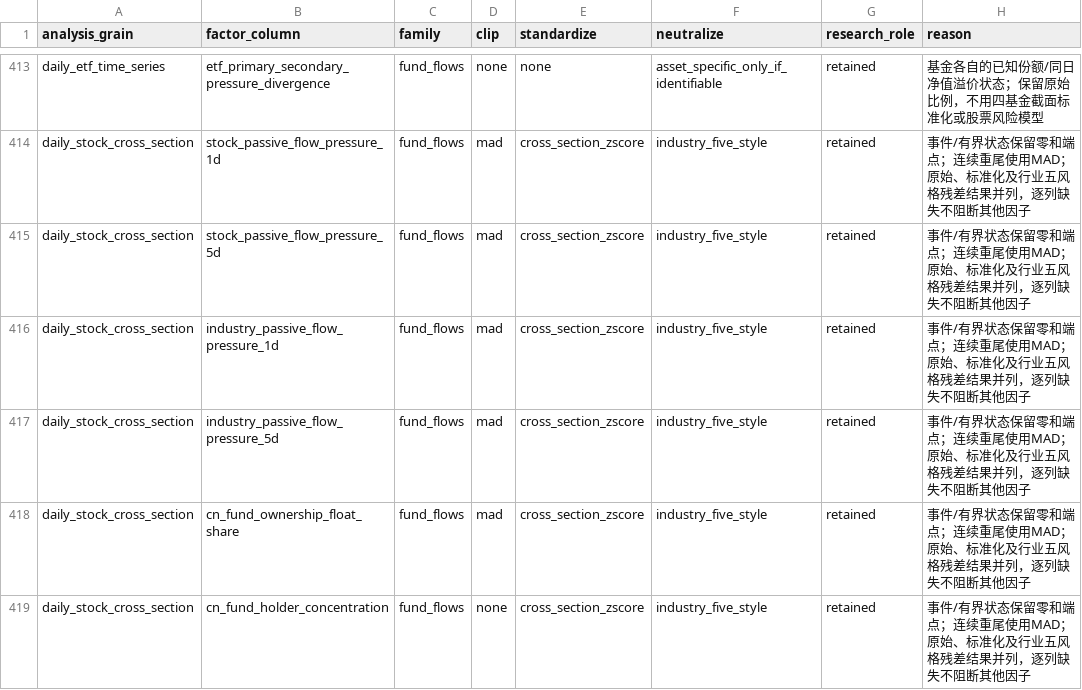
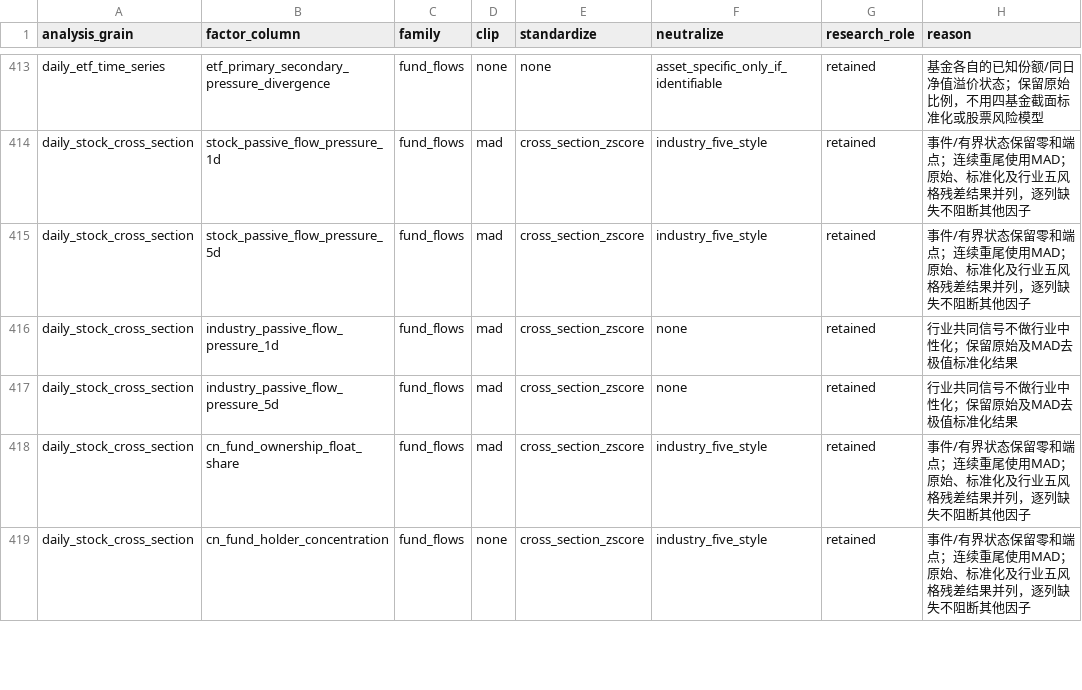
Before and after one commit to Sagiri317/quant-research-platform, a CSV file: configs/factor-analysis-policy.csv, drawn as a sheet; only a part is shown, gaps mark what is left out.

```diff
--- a/configs/factor-analysis-policy.csv
+++ b/configs/factor-analysis-policy.csv
@@ -415,4 +415,4 @@ daily_stock_cross_section,stock_passive_flow_pressure_1d,fund_flows,mad,cross_se
 daily_stock_cross_section,stock_passive_flow_pressure_5d,fund_flows,mad,cross_section_zscore,industry_five_style,retained,事件/有界状态保留零和端点；连续重尾使用MAD；原始、标准化及行业五风格残差结果并列，逐列缺失不阻断其他因子
-daily_stock_cross_section,industry_passive_flow_pressure_1d,fund_flows,mad,cross_section_zscore,industry_five_style,retained,事件/有界状态保留零和端点；连续重尾使用MAD；原始、标准化及行业五风格残差结果并列，逐列缺失不阻断其他因子
-daily_stock_cross_section,industry_passive_flow_pressure_5d,fund_flows,mad,cross_section_zscore,industry_five_style,retained,事件/有界状态保留零和端点；连续重尾使用MAD；原始、标准化及行业五风格残差结果并列，逐列缺失不阻断其他因子
+daily_stock_cross_section,industry_passive_flow_pressure_1d,fund_flows,mad,cross_section_zscore,none,retained,行业共同信号不做行业中性化；保留原始及MAD去极值标准化结果
+daily_stock_cross_section,industry_passive_flow_pressure_5d,fund_flows,mad,cross_section_zscore,none,retained,行业共同信号不做行业中性化；保留原始及MAD去极值标准化结果
 daily_stock_cross_section,cn_fund_ownership_float_share,fund_flows,mad,cross_section_zscore,industry_five_style,retained,事件/有界状态保留零和端点；连续重尾使用MAD；原始、标准化及行业五风格残差结果并列，逐列缺失不阻断其他因子
```
Also changed, not shown: 8 other files.
